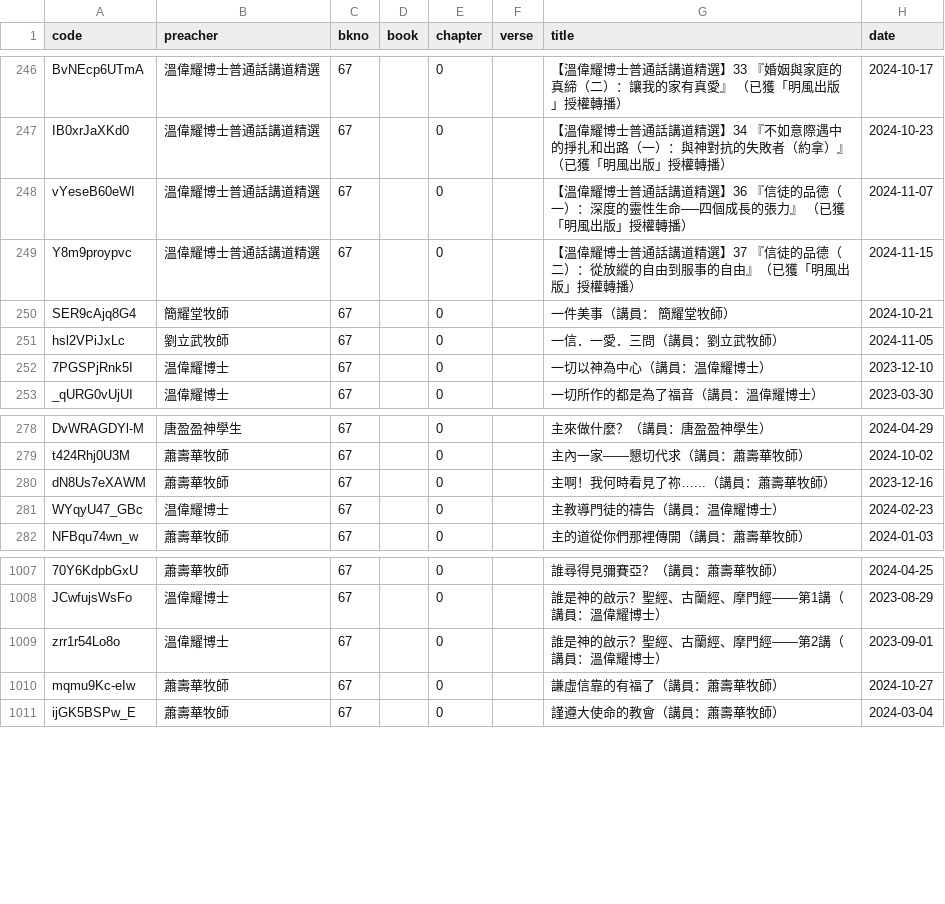
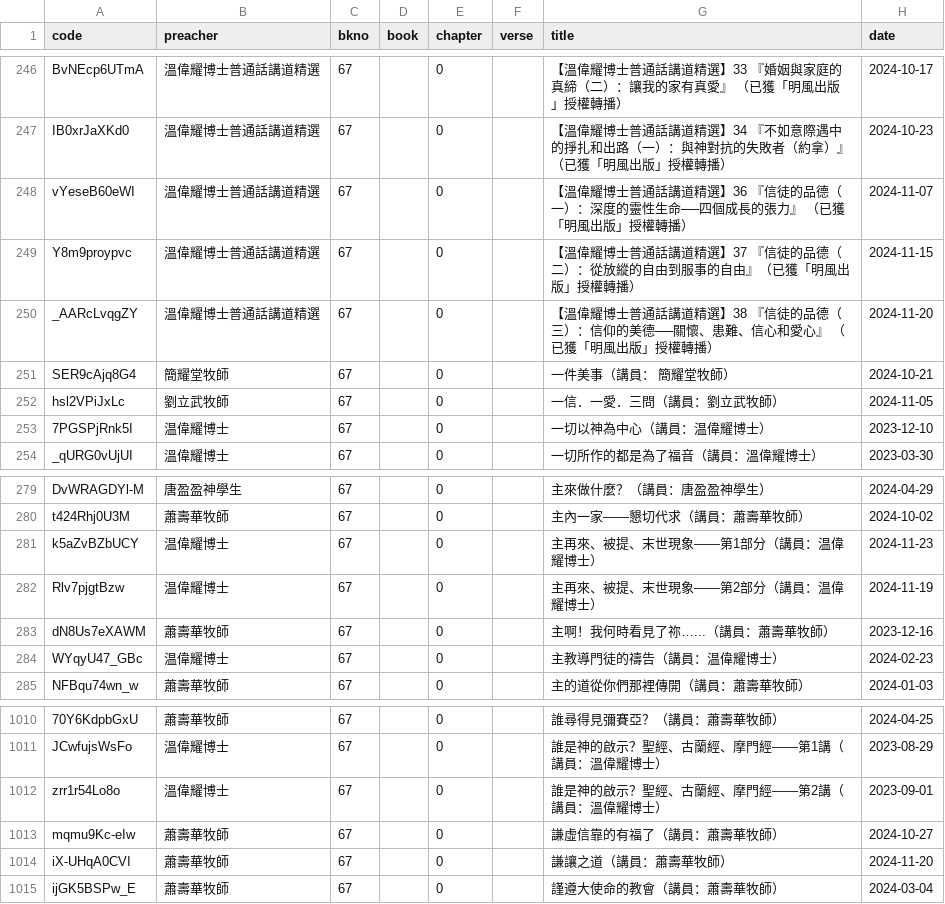
Before and after one commit to michaelchanwahyan/sermon-app, a CSV file: projects/ACSMHK/index_byb.csv, drawn as a sheet; only a part is shown, gaps mark what is left out; the diff names each change by its address in the sheet, - before the commit and + after, or states it on an @@ line.

Commit message:
[update] renew index

```diff
--- a/projects/ACSMHK/index_byb.csv
+++ b/projects/ACSMHK/index_byb.csv
+row 250: _AARcLvqgZY | 溫偉耀博士普通話講道精選 | 67 |  | 0 |  | 【溫偉耀博士普通話講道精選】38 『信徒的品德（三）：信仰的美德──關懷、患難、信心和愛心』 （已獲「明風出版」授權轉播） | 2024-11-20
+row 281: k5aZvBZbUCY | 温偉耀博士 | 67 |  | 0 |  | 主再來、被提、末世現象——第1部分（講員：温偉耀博士） | 2024-11-23
+row 282: Rlv7pjgtBzw | 温偉耀博士 | 67 |  | 0 |  | 主再來、被提、末世現象——第2部分（講員：温偉耀博士） | 2024-11-19
+row 1014: iX-UHqA0CVI | 蕭壽華牧師 | 67 |  | 0 |  | 謙讓之道（講員：蕭壽華牧師） | 2024-11-20
```
Also changed, not shown: projects/ACSMHK/index_byn.csv, projects/ACSMHK/index_byp.csv, 5 other files.
